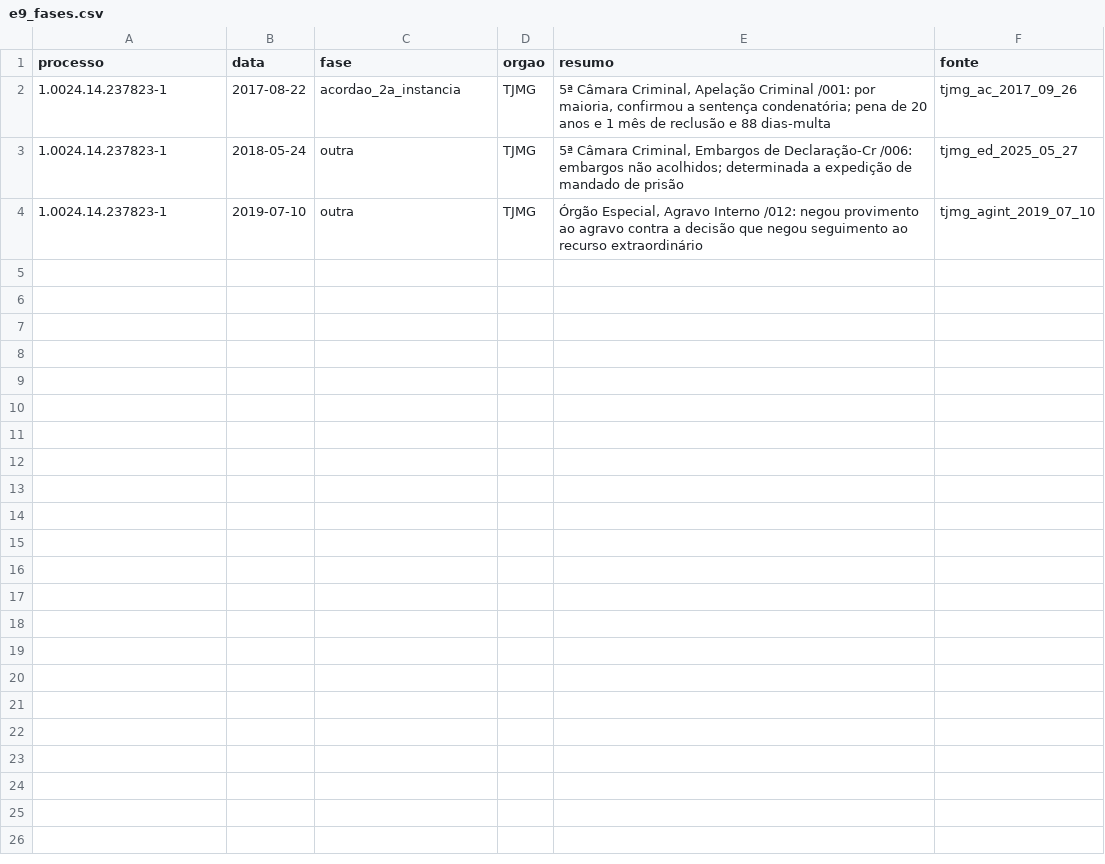
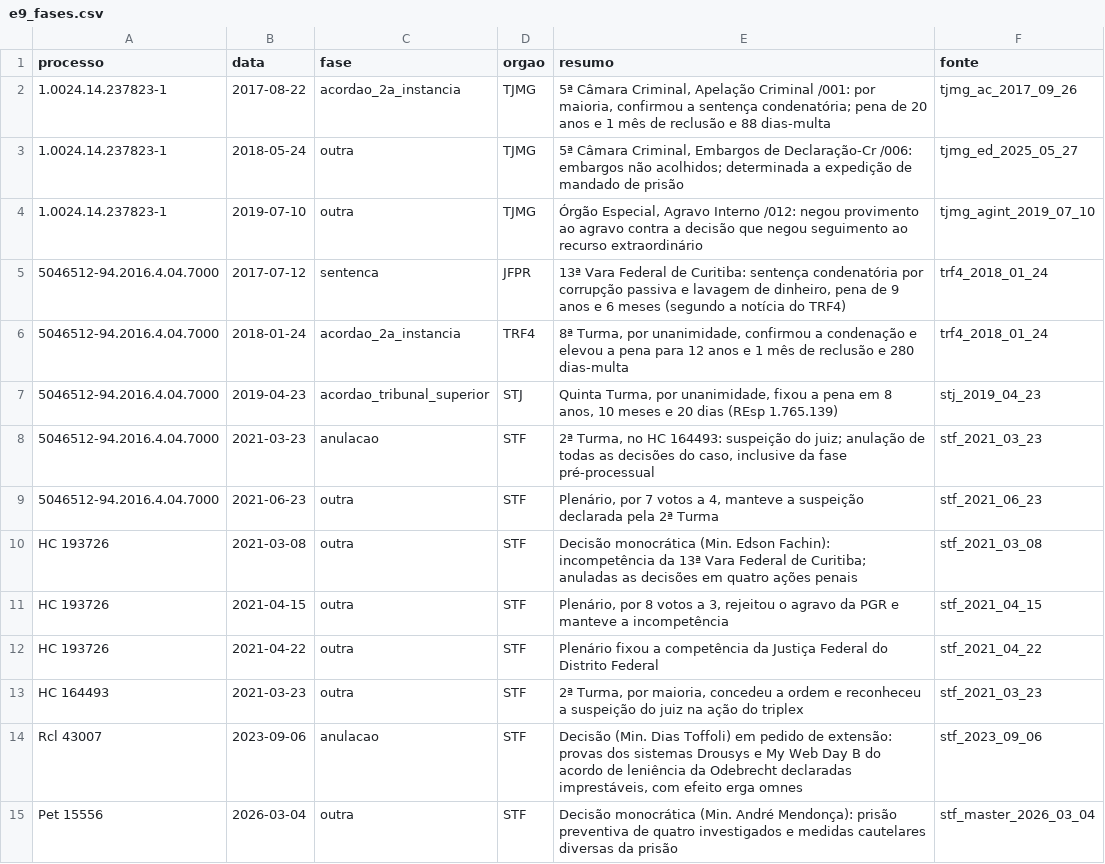
Before and after one commit to leandropitol/pesquisa-poder-institucional, a CSV file: data/curadoria/e9_fases.csv, drawn as a sheet; only a part is shown; the diff covers the shown part only.

```diff
--- a/data/curadoria/e9_fases.csv
+++ b/data/curadoria/e9_fases.csv
@@ -4 +4,12 @@ processo,data,fase,orgao,resumo,fonte
 1.0024.14.237823-1,2019-07-10,outra,TJMG,"Órgão Especial, Agravo Interno /012: negou provimento ao agravo contra a decisão que negou seguimento ao recurso extraordinário",tjmg_agint_2019_07_10
+5046512-94.2016.4.04.7000,2017-07-12,sentenca,JFPR,"13ª Vara Federal de Curitiba: sentença condenatória por corrupção passiva e lavagem de dinheiro, pena de 9 anos e 6 meses (segundo a notícia do TRF4)",trf4_2018_01_24
+5046512-94.2016.4.04.7000,2018-01-24,acordao_2a_instancia,TRF4,"8ª Turma, por unanimidade, confirmou a condenação e elevou a pena para 12 anos e 1 mês de reclusão e 280 dias-multa",trf4_2018_01_24
+5046512-94.2016.4.04.7000,2019-04-23,acordao_tribunal_superior,STJ,"Quinta Turma, por unanimidade, fixou a pena em 8 anos, 10 meses e 20 dias (REsp 1.765.139)",stj_2019_04_23
+5046512-94.2016.4.04.7000,2021-03-23,anulacao,STF,"2ª Turma, no HC 164493: suspeição do juiz; anulação de todas as decisões do caso, inclusive da fase pré-processual",stf_2021_03_23
+5046512-94.2016.4.04.7000,2021-06-23,outra,STF,"Plenário, por 7 votos a 4, manteve a suspeição declarada pela 2ª Turma",stf_2021_06_23
+HC 193726,2021-03-08,outra,STF,Decisão monocrática (Min. Edson Fachin): incompetência da 13ª Vara Federal de Curitiba; anuladas as decisões em quatro ações penais,stf_2021_03_08
+HC 193726,2021-04-15,outra,STF,"Plenário, por 8 votos a 3, rejeitou o agravo da PGR e manteve a incompetência",stf_2021_04_15
+HC 193726,2021-04-22,outra,STF,Plenário fixou a competência da Justiça Federal do Distrito Federal,stf_2021_04_22
+HC 164493,2021-03-23,outra,STF,"2ª Turma, por maioria, concedeu a ordem e reconheceu a suspeição do juiz na ação do triplex",stf_2021_03_23
+Rcl 43007,2023-09-06,anulacao,STF,"Decisão (Min. Dias Toffoli) em pedido de extensão: provas dos sistemas Drousys e My Web Day B do acordo de leniência da Odebrecht declaradas imprestáveis, com efeito erga omnes",stf_2023_09_06
+Pet 15556,2026-03-04,outra,STF,Decisão monocrática (Min. André Mendonça): prisão preventiva de quatro investigados e medidas cautelares diversas da prisão,stf_master_2026_03_04
```
Also changed, not shown: 10 added rows elsewhere in this file, data/base/fases_processo.csv, data/base/fontes.csv, 23 other files.
